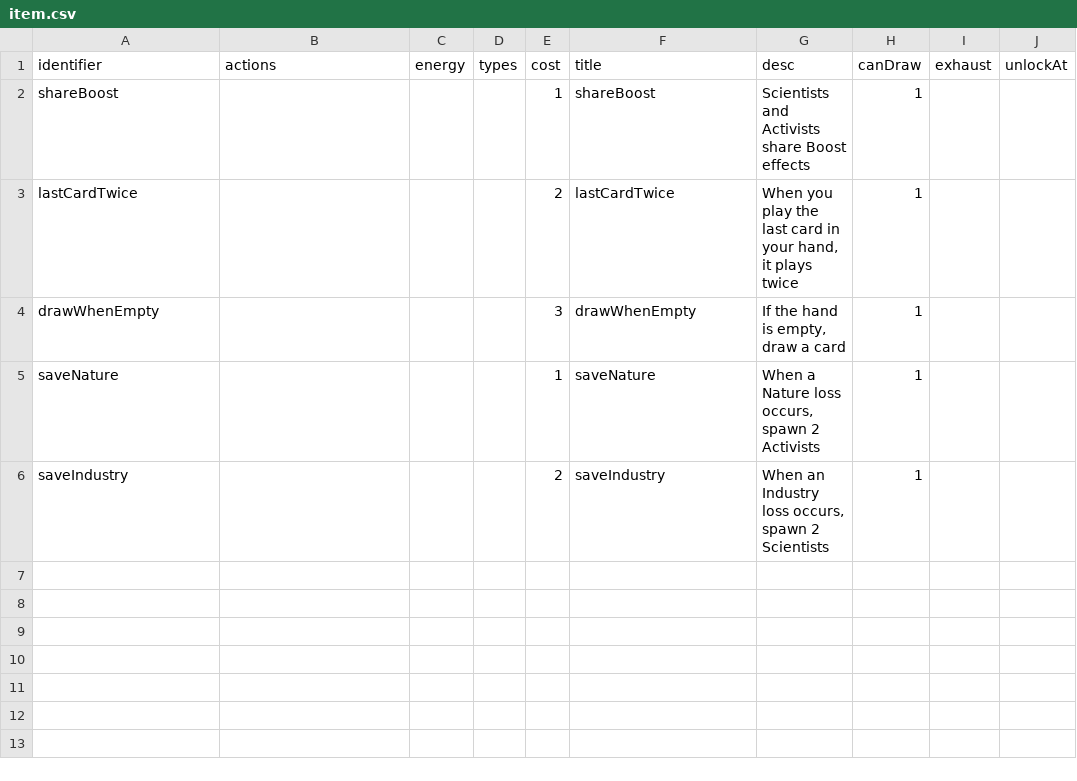
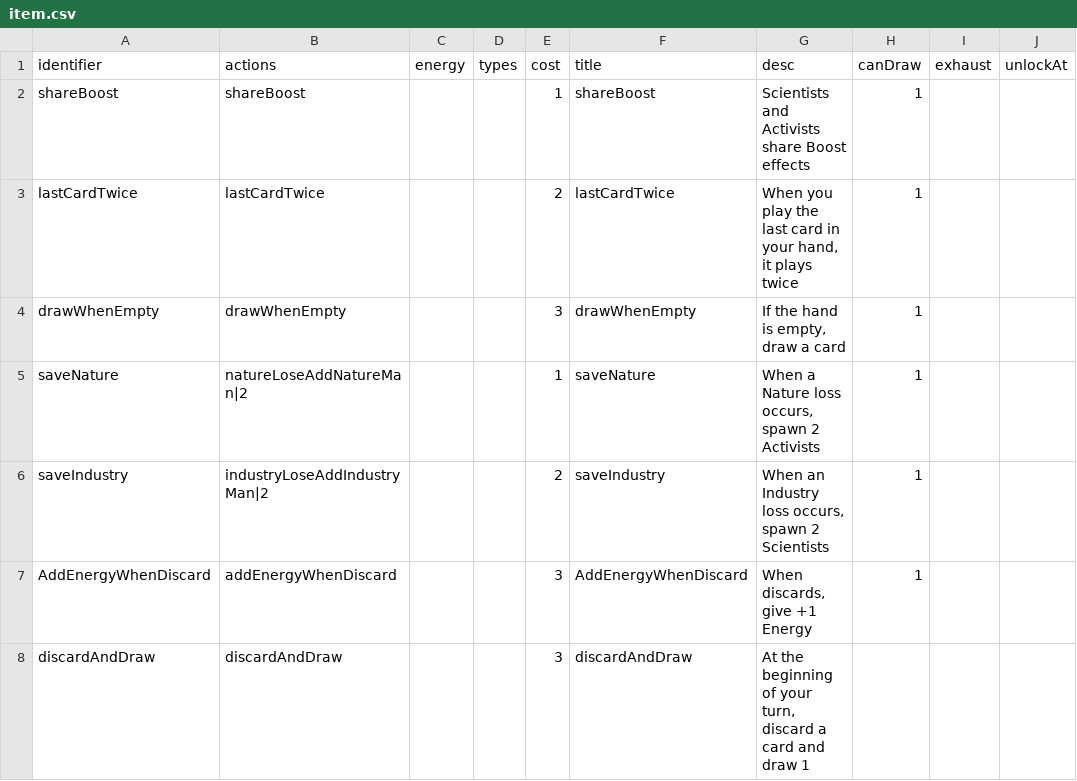
Before and after one commit to shshwdr/balanceCardEnvironment, a CSV file: Assets/Resources/csv/item.csv, drawn as a sheet.

Commit message:
fix game over, add item and disaster

```diff
--- a/Assets/Resources/csv/item.csv
+++ b/Assets/Resources/csv/item.csv
@@ -1,6 +1,8 @@
 identifier,actions,energy,types,cost,title,desc,canDraw,exhaust,unlockAt
-shareBoost,,,,1,shareBoost,Scientists and Activists share Boost effects,1,,
-lastCardTwice,,,,2,lastCardTwice,"When you play the last card in your hand, it plays twice",1,,
-drawWhenEmpty,,,,3,drawWhenEmpty,"If the hand is empty, draw a card",1,,
-saveNature,,,,1,saveNature,"When a Nature loss occurs, spawn 2 Activists",1,,
-saveIndustry,,,,2,saveIndustry,"When an Industry loss occurs, spawn 2 Scientists",1,,
+shareBoost,shareBoost,,,1,shareBoost,Scientists and Activists share Boost effects,1,,
+lastCardTwice,lastCardTwice,,,2,lastCardTwice,"When you play the last card in your hand, it plays twice",1,,
+drawWhenEmpty,drawWhenEmpty,,,3,drawWhenEmpty,"If the hand is empty, draw a card",1,,
+saveNature,natureLoseAddNatureMan|2,,,1,saveNature,"When a Nature loss occurs, spawn 2 Activists",1,,
+saveIndustry,industryLoseAddIndustryMan|2,,,2,saveIndustry,"When an Industry loss occurs, spawn 2 Scientists",1,,
+AddEnergyWhenDiscard,addEnergyWhenDiscard,,,3,AddEnergyWhenDiscard,"When discards, give +1 Energy",1,,
+discardAndDraw,discardAndDraw,,,3,discardAndDraw,"At the beginning of your turn, discard a card and draw 1",,,
```
Also changed, not shown: Assets/Resources/csv/card.csv, 14 other files.
